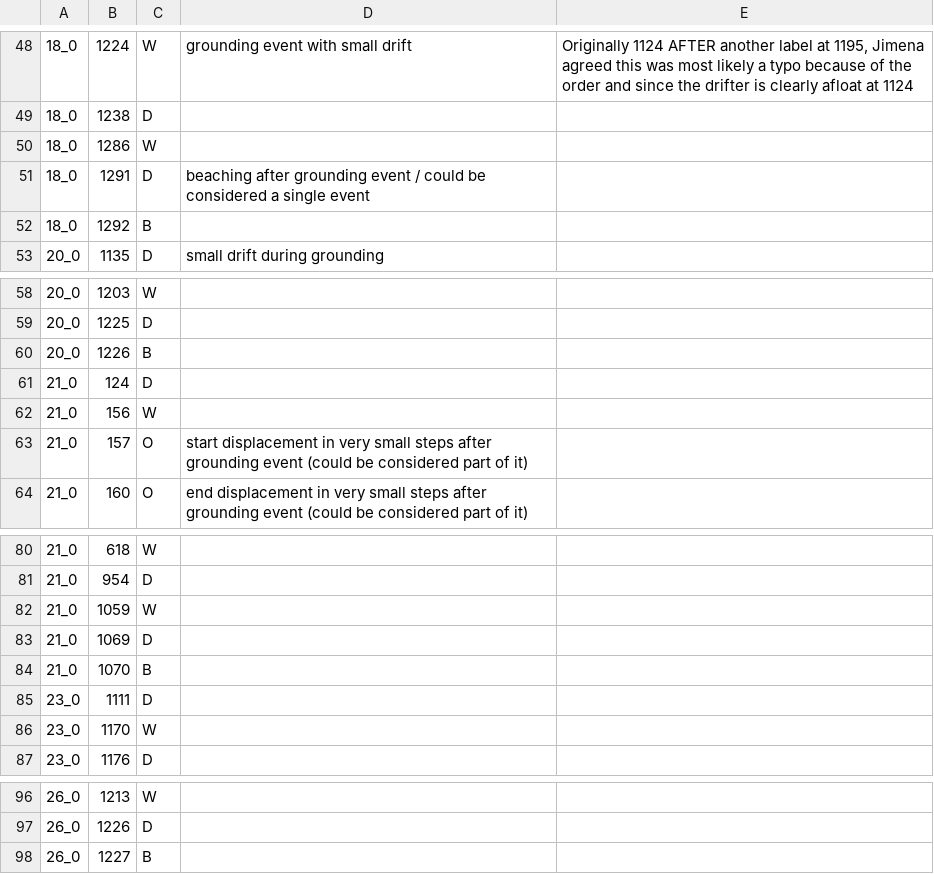
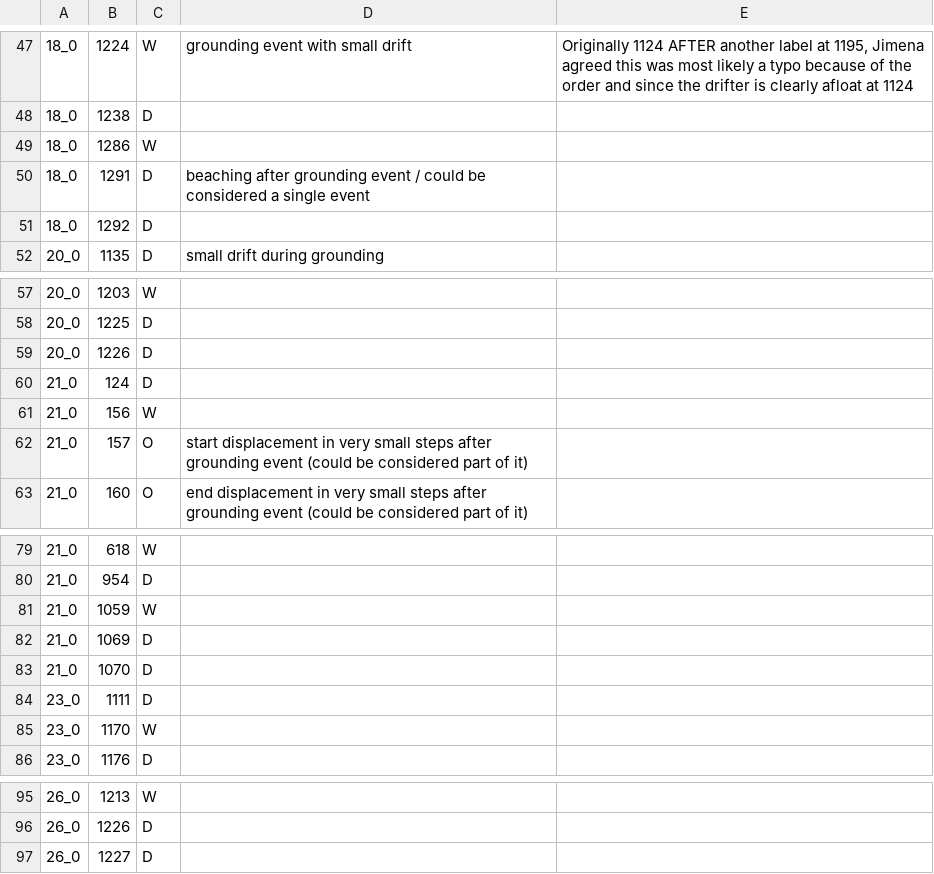
Before and after one commit to mes-uu/Paper-Drifters-Groundings-Wadden-Sea-Floating-Macroplastic, a CSV file: data/in/waddendrifters2023_grounding_events_manual_coding_validation.csv, drawn as a sheet; only a part is shown, gaps mark what is left out; addresses are those after the commit; the diff covers the shown part only; the diff names each change by its address in the sheet, - before the commit and + after, or states it on an @@ line.

```diff
--- a/data/in/waddendrifters2023_grounding_events_manual_coding_validation.csv
+++ b/data/in/waddendrifters2023_grounding_events_manual_coding_validation.csv
-C51: B
+C51: D
-C59: B
+C59: D
-C83: B
+C83: D
-C97: B
+C97: D
```
Also changed, not shown: 1 removed row and 6 edited cells elsewhere in this file, data/in/waddendrifters2023_grounding_events_manual_coding.csv, 17 other files.
